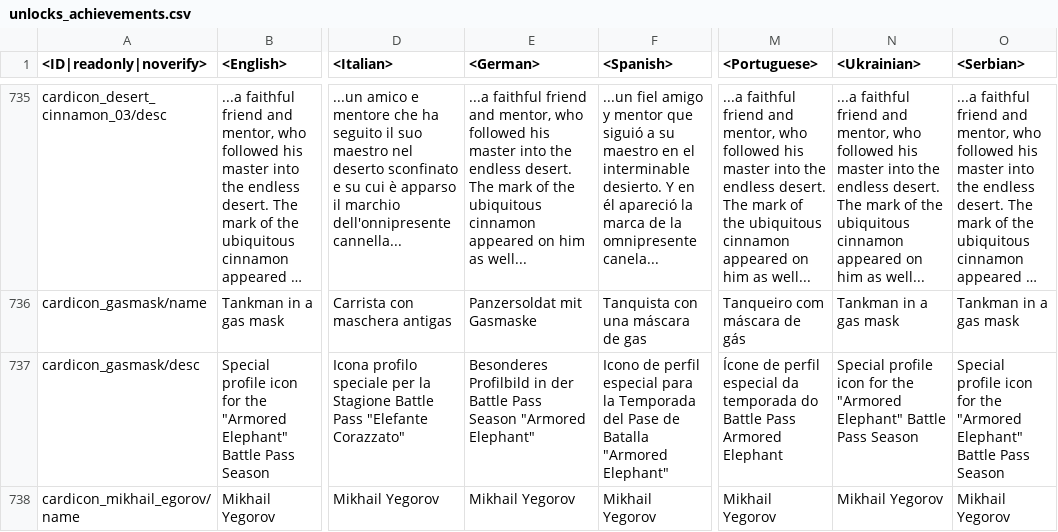
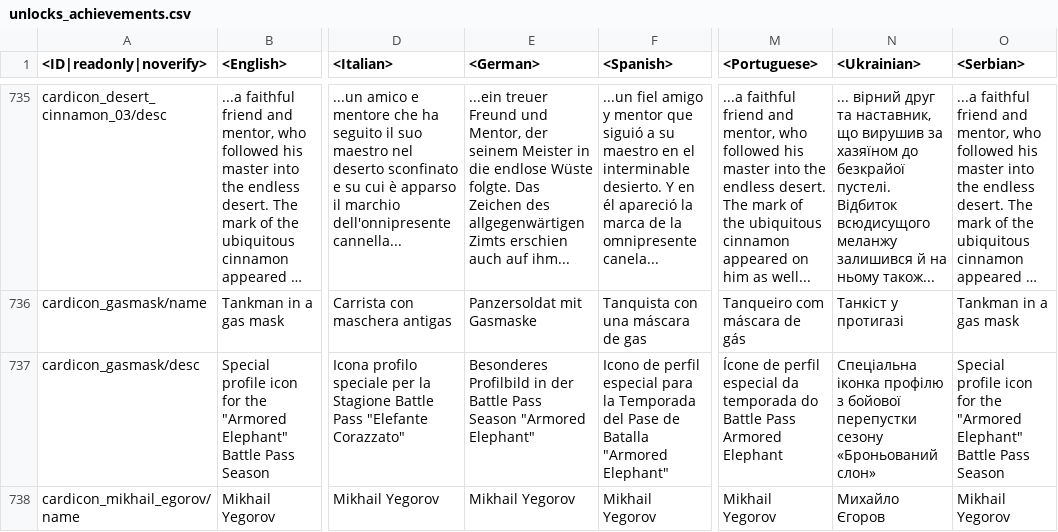
Before and after one commit to Warthunder-Open-Source-Foundation/wt_datamine_extractor, a CSV file: lang/unlocks_achievements.csv, drawn as a sheet; only a part is shown, gaps mark what is left out; long unchanged cells end in …; the diff covers the shown part only; the diff names each change by its address in the sheet, - before the commit and + after, or states it on an @@ line.

```diff
--- a/lang/unlocks_achievements.csv
+++ b/lang/unlocks_achievements.csv
-E735 (<German>): ...a faithful friend and mentor, who followed his master into the endless desert. The mark of the ubiquitous cinnamon appeared on him as well...
+E735 (<German>): ...ein treuer Freund und Mentor, der seinem Meister in die endlose Wüste folgte. Das Zeichen des allgegenwärtigen Zimts erschien auch auf ihm...
-N735 (<Ukrainian>): ...a faithful friend and mentor, who followed his master into the endless desert. The mark of the ubiquitous cinnamon appeared on him as well...
+N735 (<Ukrainian>): ... вірний друг та наставник, що вирушив за хазяїном до безкрайої пустелі. Відбиток всюдисущого меланжу залишився й на ньому також...
-N736 (<Ukrainian>): Tankman in a gas mask
+N736 (<Ukrainian>): Танкіст у протигазі
-N737 (<Ukrainian>): Special profile icon for the "Armored Elephant" Battle Pass Season
+N737 (<Ukrainian>): Спеціальна іконка профілю з бойової перепустки сезону «Броньований слон»
-N738 (<Ukrainian>): Mikhail Yegorov
+N738 (<Ukrainian>): Михайло Єгоров
```
Also changed, not shown: 97 edited cells elsewhere in this file, lang/menu_events.csv, lang/unlocks_attachables.csv, 9 other files.
